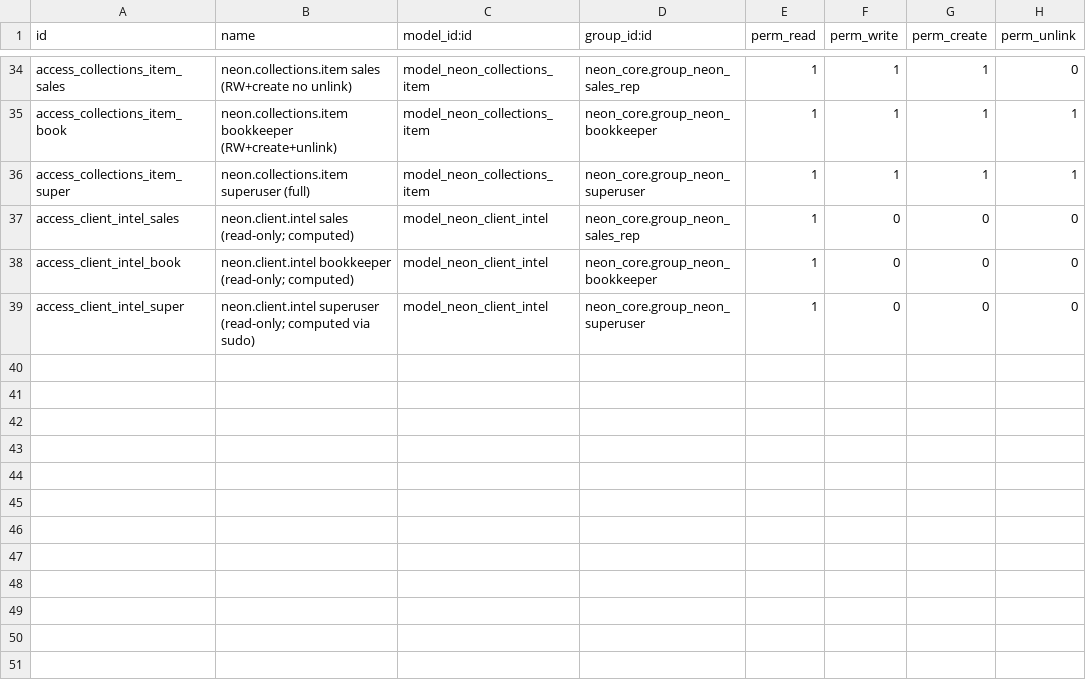
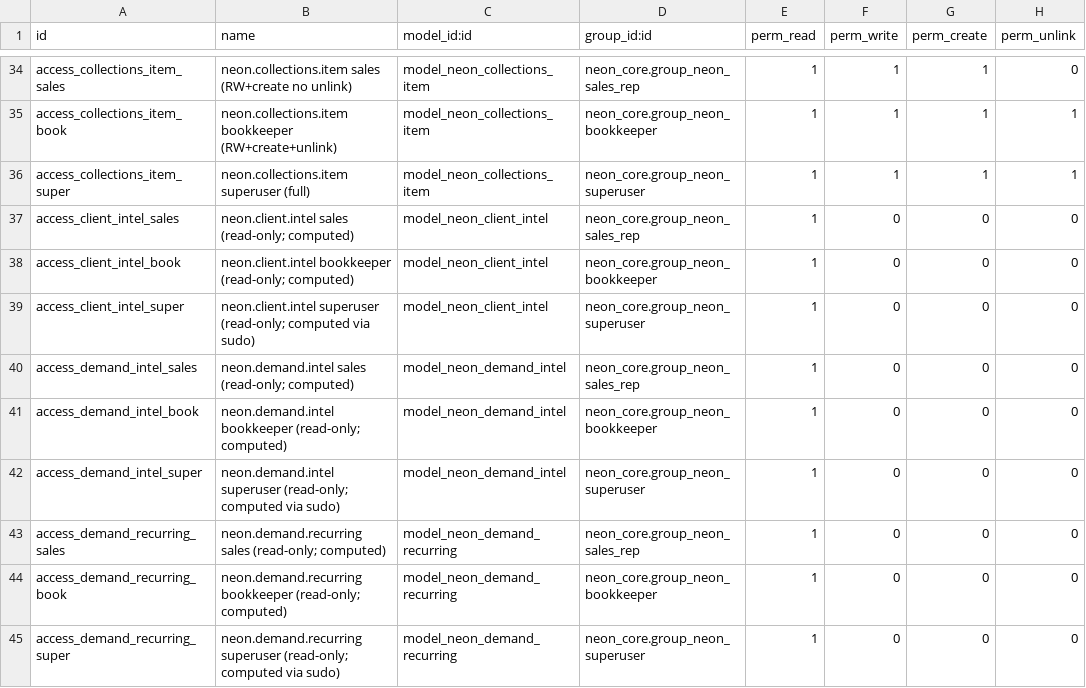
Before and after one commit to tatenda-it/neon-odoo, a CSV file: addons/neon_migration/security/ir.model.access.csv, drawn as a sheet; only a part is shown, gaps mark what is left out.

```diff
--- a/addons/neon_migration/security/ir.model.access.csv
+++ b/addons/neon_migration/security/ir.model.access.csv
@@ -39 +39,7 @@ access_client_intel_book,neon.client.intel bookkeeper (read-only; computed),mode
 access_client_intel_super,neon.client.intel superuser (read-only; computed via sudo),model_neon_client_intel,neon_core.group_neon_superuser,1,0,0,0
+access_demand_intel_sales,neon.demand.intel sales (read-only; computed),model_neon_demand_intel,neon_core.group_neon_sales_rep,1,0,0,0
+access_demand_intel_book,neon.demand.intel bookkeeper (read-only; computed),model_neon_demand_intel,neon_core.group_neon_bookkeeper,1,0,0,0
+access_demand_intel_super,neon.demand.intel superuser (read-only; computed via sudo),model_neon_demand_intel,neon_core.group_neon_superuser,1,0,0,0
+access_demand_recurring_sales,neon.demand.recurring sales (read-only; computed),model_neon_demand_recurring,neon_core.group_neon_sales_rep,1,0,0,0
+access_demand_recurring_book,neon.demand.recurring bookkeeper (read-only; computed),model_neon_demand_recurring,neon_core.group_neon_bookkeeper,1,0,0,0
+access_demand_recurring_super,neon.demand.recurring superuser (read-only; computed via sudo),model_neon_demand_recurring,neon_core.group_neon_superuser,1,0,0,0
```
Also changed, not shown: 19 other files.
